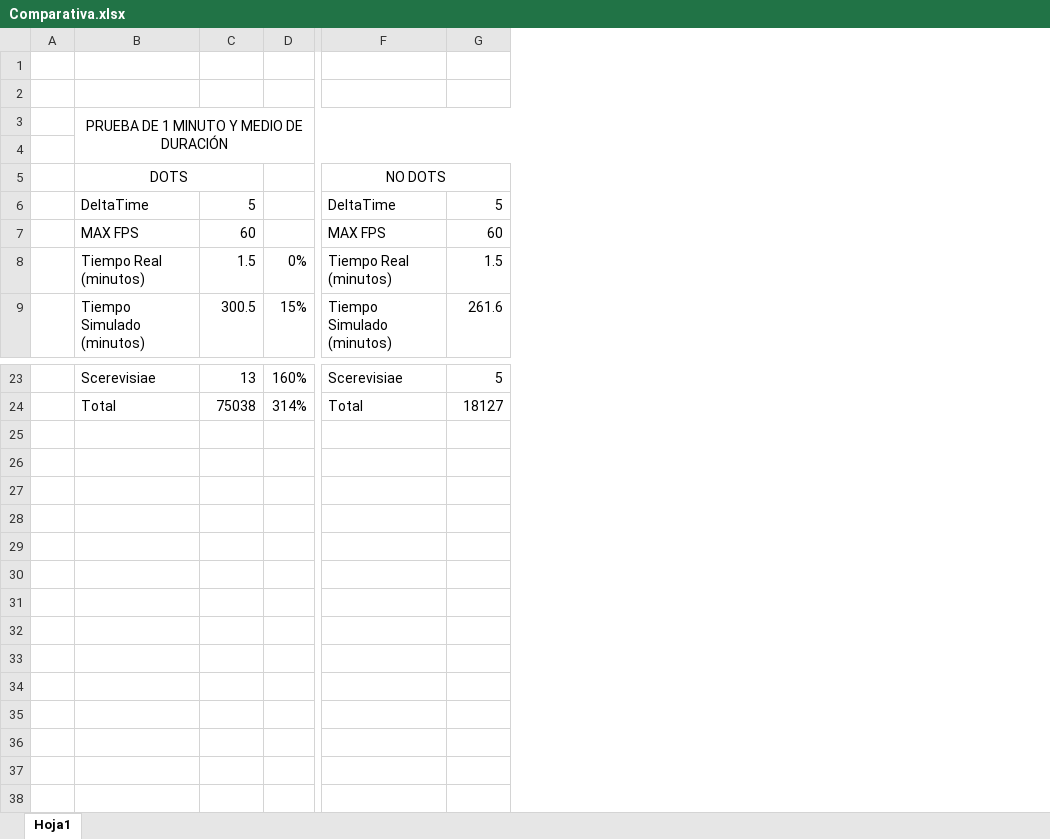
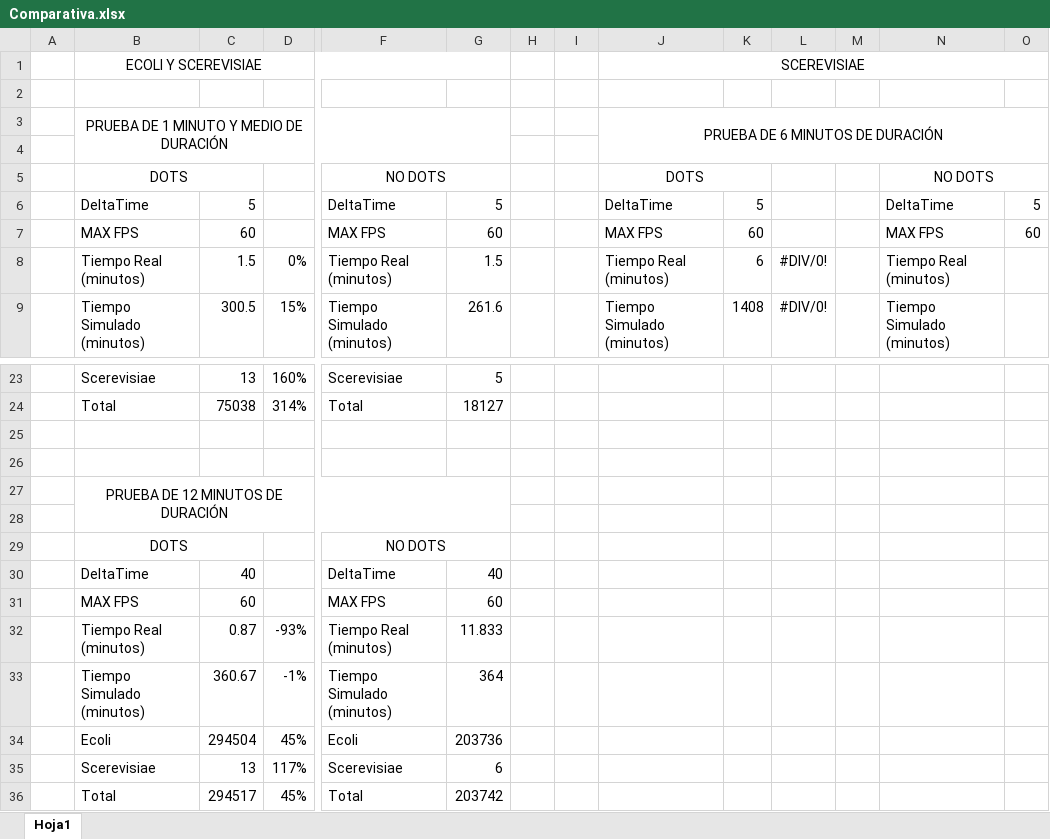
Before and after one commit to IvanCaceresS/UnitySimulationManager, an Excel workbook: DOTS_SIMULATION/Comparativa.xlsx, sheet Hoja1, drawn as a sheet; only a part is shown, gaps mark what is left out; values as stored, in another font and other column widths than the file's, no borders; rows hold the shown columns only; the diff names each change by its address in the sheet, - before the commit and + after, or states it on an @@ line.

```diff
--- a/DOTS_SIMULATION/Comparativa.xlsx (sheet Hoja1)
+++ b/DOTS_SIMULATION/Comparativa.xlsx (sheet Hoja1)
+column H, empty
+column I, empty
+column J, rows 1-9: SCEREVISIAE |  | PRUEBA DE 6 MINUTOS DE DURACIÓN |  | DOTS | DeltaTime | MAX FPS | Tiempo Real (minutos) | Tiempo Simulado (minutos)
+column K, rows 6-9: 5 | 60 | 6 | 1408
+column L, rows 8-9: #DIV/0! | #DIV/0!
+column M, empty
+column N, rows 5-9: NO DOTS | DeltaTime | MAX FPS | Tiempo Real (minutos) | Tiempo Simulado (minutos)
+column O, rows 6-7: 5 | 60
-row 1: (empty)
+row 1:  | ECOLI Y SCEREVISIAE |  |  |  |  |  |  | SCEREVISIAE
+B1:G1 merged
+row 25: (empty)
+row 26: (empty)
+row 27:  | PRUEBA DE 12 MINUTOS DE DURACIÓN
+row 28: (empty)
+row 29:  | DOTS |  |  | NO DOTS
+row 30:  | DeltaTime | 40 |  | DeltaTime | 40
+row 31:  | MAX FPS | 60 |  | MAX FPS | 60
+row 32:  | Tiempo Real (minutos) | 0.87 | -93% | Tiempo Real (minutos) | 11.833
+row 33:  | Tiempo Simulado (minutos) | 360.67 | -1% | Tiempo Simulado (minutos) | 364
+row 34:  | Ecoli | 294504 | 45% | Ecoli | 203736
+row 35:  | Scerevisiae | 13 | 117% | Scerevisiae | 6
+row 36:  | Total | 294517 | 45% | Total | 203742
```
Also changed, not shown: 2 other files.
